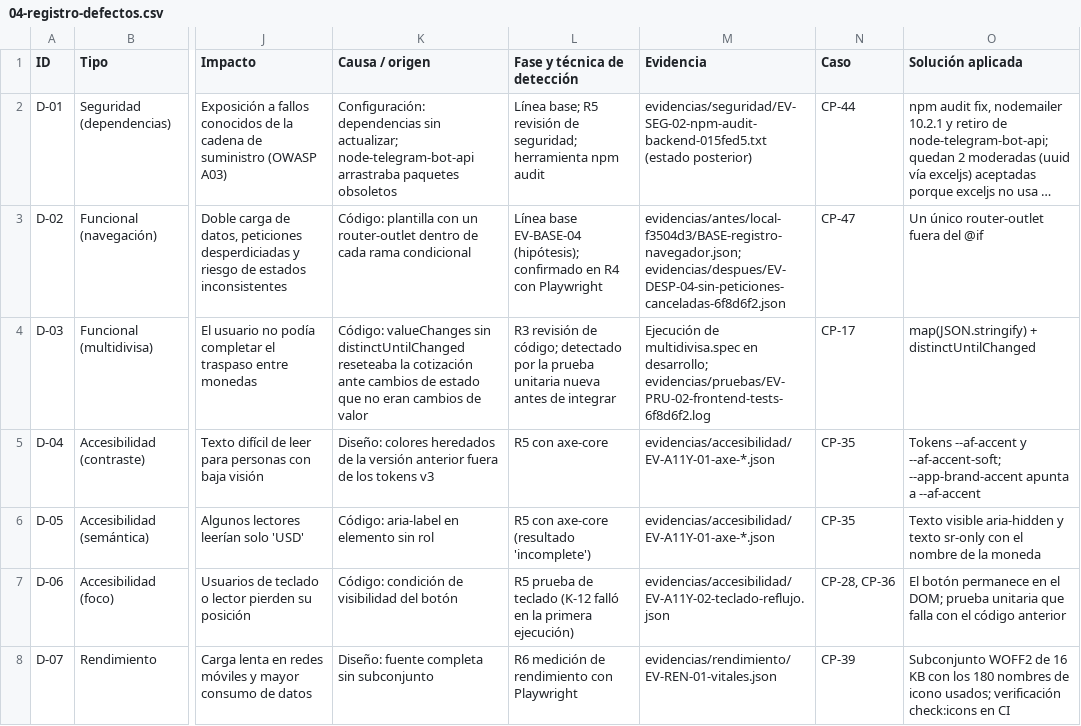
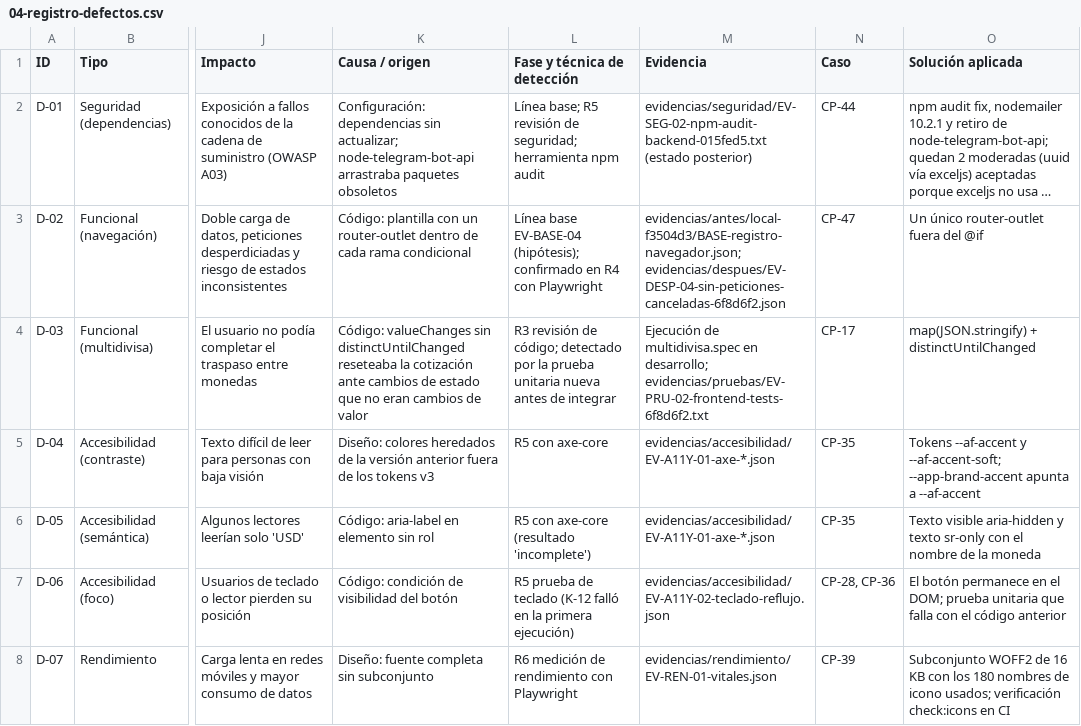
Before and after one commit to jolauschevez1-crypto/asistente-financiero, a CSV file: docs/auditoria/04-registro-defectos.csv, drawn as a sheet; only a part is shown, gaps mark what is left out; long unchanged cells end in …; the diff names each change by its address in the sheet, - before the commit and + after, or states it on an @@ line.

```diff
--- a/docs/auditoria/04-registro-defectos.csv
+++ b/docs/auditoria/04-registro-defectos.csv
-M4 (Evidencia): …en desarrollo; evidencias/pruebas/EV-PRU-02-frontend-tests-6f8d6f2.log
+M4 (Evidencia): …en desarrollo; evidencias/pruebas/EV-PRU-02-frontend-tests-6f8d6f2.txt
```
Also changed, not shown: docs/auditoria/09-casos-prueba.csv, docs/auditoria/10-trazabilidad-maestra.csv, 3 other files.
